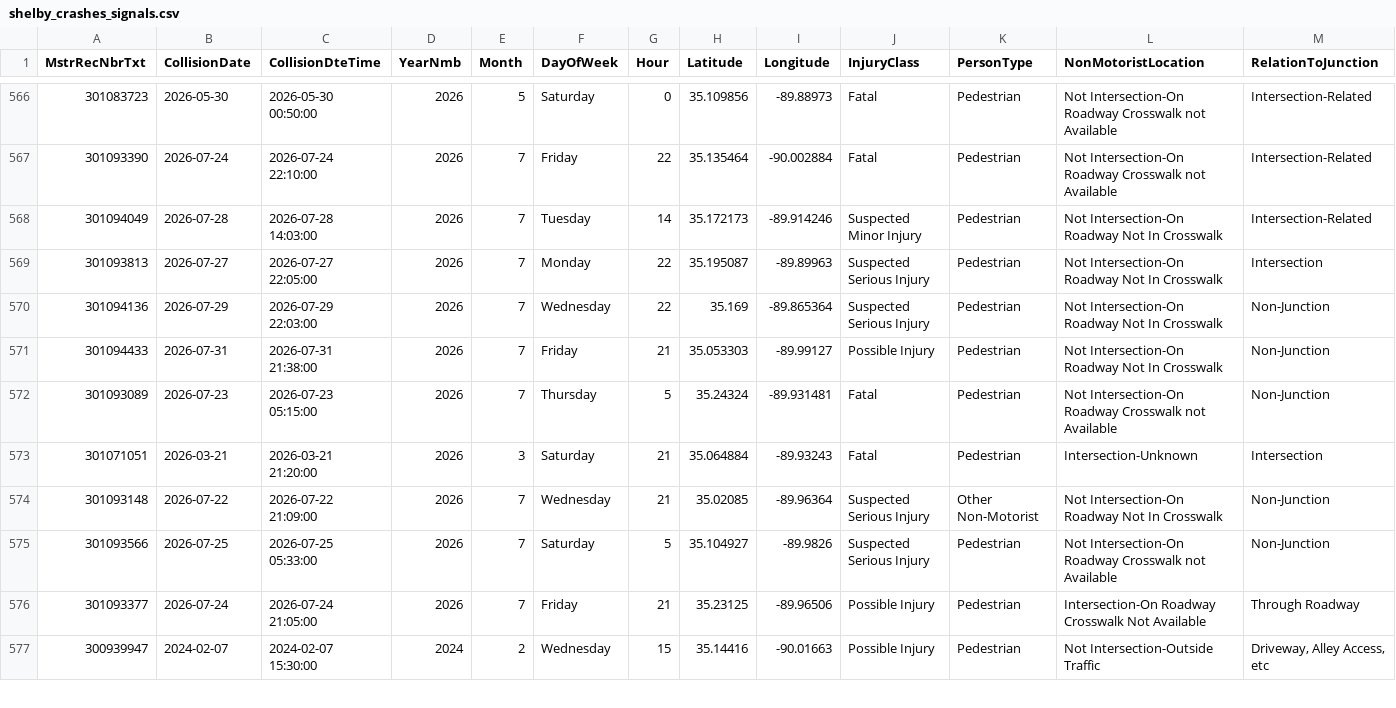
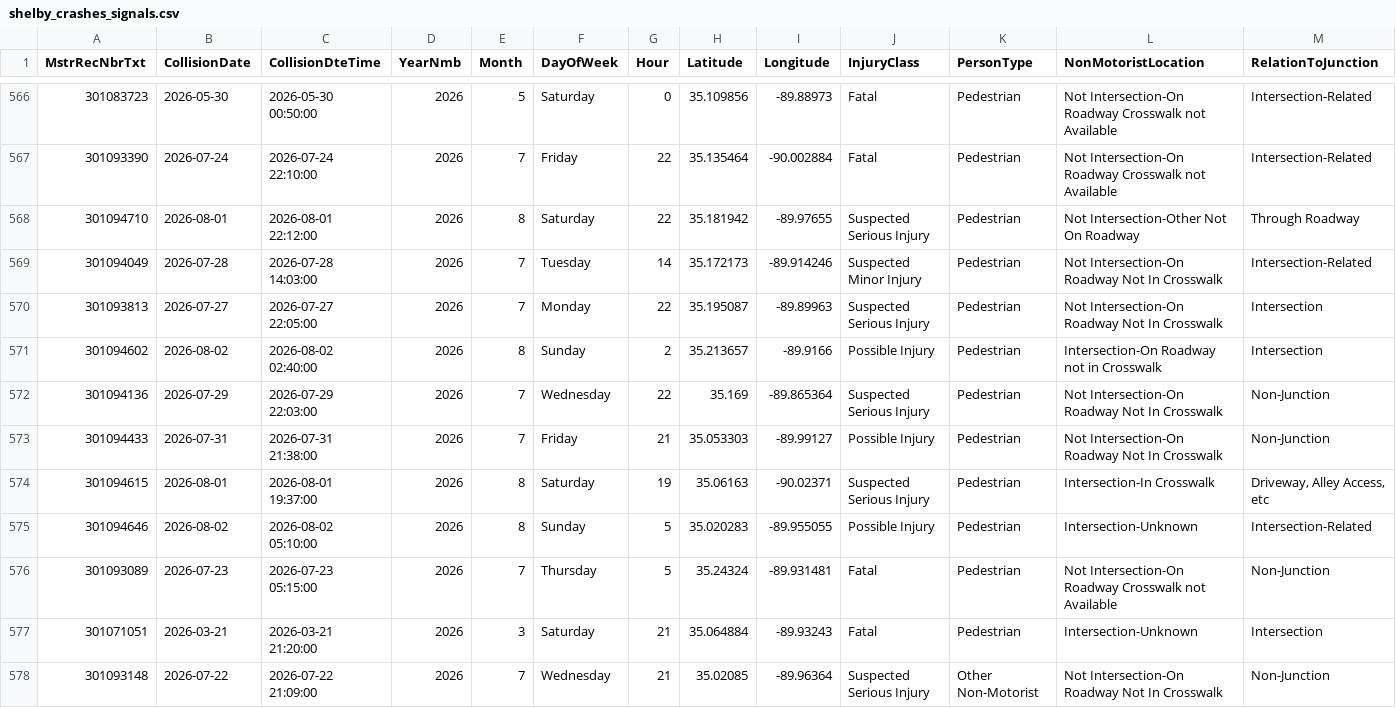
Before and after one commit to sdesai25unc/Memphis-Pedestrian-Incident-Context-Visualizer, a CSV file: data/processed/shelby_crashes_signals.csv, drawn as a sheet; only a part is shown, gaps mark what is left out; the shorter side is filled out with more unchanged rows; rows hold the shown columns only; the diff names each change by its address in the sheet, - before the commit and + after, or states it on an @@ line.

```diff
--- a/data/processed/shelby_crashes_signals.csv
+++ b/data/processed/shelby_crashes_signals.csv
+row 568: 301094710 | 2026-08-01 | 2026-08-01 22:12:00 | 2026 | 8 | Saturday | 22 | 35.181942 | -89.97655 | Suspected Serious Injury | Pedestrian | Not Intersection-Other Not On Roadway | Through Roadway
+row 571: 301094602 | 2026-08-02 | 2026-08-02 02:40:00 | 2026 | 8 | Sunday | 2 | 35.213657 | -89.9166 | Possible Injury | Pedestrian | Intersection-On Roadway not in Crosswalk | Intersection
+row 574: 301094615 | 2026-08-01 | 2026-08-01 19:37:00 | 2026 | 8 | Saturday | 19 | 35.06163 | -90.02371 | Suspected Serious Injury | Pedestrian | Intersection-In Crosswalk | Driveway, Alley Access, etc
+row 575: 301094646 | 2026-08-02 | 2026-08-02 05:10:00 | 2026 | 8 | Sunday | 5 | 35.020283 | -89.955055 | Possible Injury | Pedestrian | Intersection-Unknown | Intersection-Related
```
Also changed, not shown: data/processed/shelby_crashes_classified.csv, data/processed/shelby_crashes_classified_seg.csv, 16 other files.
